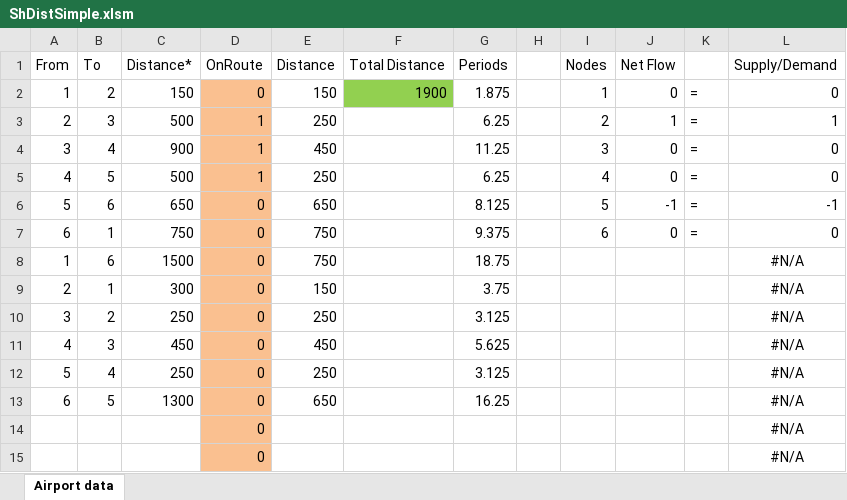
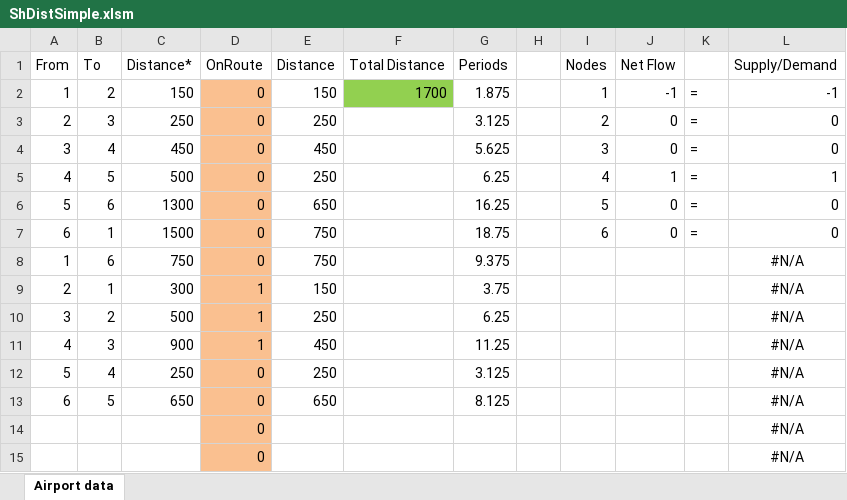
Before and after one commit to Jetstreamer/OpsOpt-Mk1, an Excel workbook: ShDistSimple.xlsm, sheet Airport data, drawn as a sheet; only a part is shown; values as stored, in another font and other column widths than the file's, no borders; the diff names each change by its address in the sheet, - before the commit and + after, or states it on an @@ line.

```diff
--- a/ShDistSimple.xlsm (sheet Airport data)
+++ b/ShDistSimple.xlsm (sheet Airport data)
-F2 (Total Distance): 1900
+F2 (Total Distance): 1700
-J2 (Net Flow): 0
+J2 (Net Flow): -1
-L2 (Supply/Demand): 0
+L2 (Supply/Demand): -1
-C3 (Distance*): 500
+C3 (Distance*): 250
-D3:D5 (OnRoute): 1
+D3:D5 (OnRoute): 0
-G3 (Periods): 6.25
+G3 (Periods): 3.125
-J3 (Net Flow): 1
+J3 (Net Flow): 0
-L3 (Supply/Demand): 1
+L3 (Supply/Demand): 0
-C4 (Distance*): 900
+C4 (Distance*): 450
-G4 (Periods): 11.25
+G4 (Periods): 5.625
-J5 (Net Flow): 0
+J5 (Net Flow): 1
-L5 (Supply/Demand): 0
+L5 (Supply/Demand): 1
-C6 (Distance*): 650
+C6 (Distance*): 1300
-G6 (Periods): 8.125
+G6 (Periods): 16.25
-J6 (Net Flow): -1
+J6 (Net Flow): 0
-L6 (Supply/Demand): -1
+L6 (Supply/Demand): 0
-C7 (Distance*): 750
+C7 (Distance*): 1500
-G7 (Periods): 9.375
+G7 (Periods): 18.75
-C8 (Distance*): 1500
+C8 (Distance*): 750
-G8 (Periods): 18.75
+G8 (Periods): 9.375
-D9:D11 (OnRoute): 0
+D9:D11 (OnRoute): 1
-C10 (Distance*): 250
+C10 (Distance*): 500
-G10 (Periods): 3.125
+G10 (Periods): 6.25
-C11 (Distance*): 450
+C11 (Distance*): 900
-G11 (Periods): 5.625
+G11 (Periods): 11.25
-C13 (Distance*): 1300
+C13 (Distance*): 650
-G13 (Periods): 16.25
+G13 (Periods): 8.125
```
Also changed, not shown: ShDistRol.xlsm, 6 other files.
